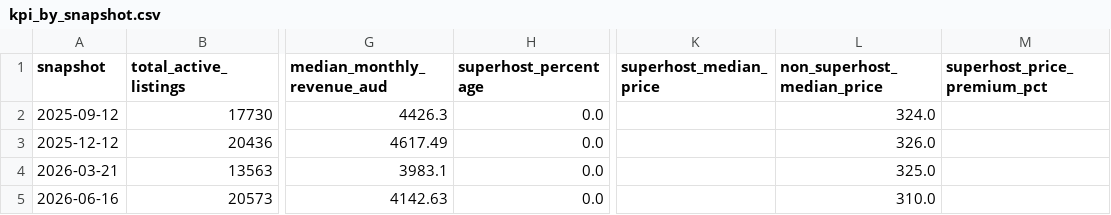
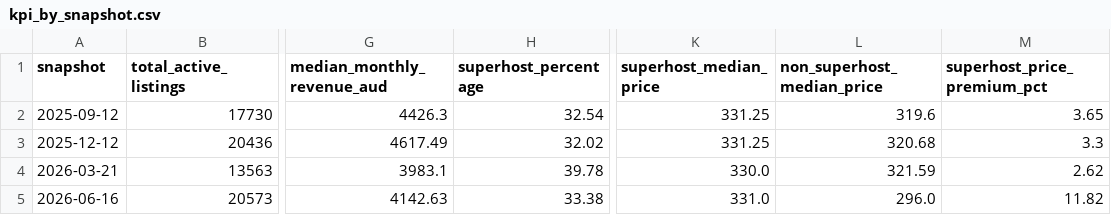
Before and after one commit to bolalinh/Nh-m-1-LTXLDL---AI3, a CSV file: data/processed/kpi_by_snapshot.csv, drawn as a sheet; only a part is shown, gaps mark what is left out; the diff names each change by its address in the sheet, - before the commit and + after, or states it on an @@ line.

```diff
--- a/data/processed/kpi_by_snapshot.csv
+++ b/data/processed/kpi_by_snapshot.csv
-H2 (superhost_percentage): 0.0
+H2 (superhost_percentage): 32.54
-K2:K3 (superhost_median_price): (empty)
+K2:K3 (superhost_median_price): 331.25
-L2 (non_superhost_median_price): 324.0
+L2 (non_superhost_median_price): 319.6
-M2 (superhost_price_premium_pct): (empty)
+M2 (superhost_price_premium_pct): 3.65
-H3 (superhost_percentage): 0.0
+H3 (superhost_percentage): 32.02
-L3 (non_superhost_median_price): 326.0
+L3 (non_superhost_median_price): 320.68
-M3 (superhost_price_premium_pct): (empty)
+M3 (superhost_price_premium_pct): 3.3
-H4 (superhost_percentage): 0.0
+H4 (superhost_percentage): 39.78
-K4 (superhost_median_price): (empty)
+K4 (superhost_median_price): 330.0
-L4 (non_superhost_median_price): 325.0
+L4 (non_superhost_median_price): 321.59
-M4 (superhost_price_premium_pct): (empty)
+M4 (superhost_price_premium_pct): 2.62
-H5 (superhost_percentage): 0.0
+H5 (superhost_percentage): 33.38
-K5 (superhost_median_price): (empty)
+K5 (superhost_median_price): 331.0
-L5 (non_superhost_median_price): 310.0
+L5 (non_superhost_median_price): 296.0
-M5 (superhost_price_premium_pct): (empty)
+M5 (superhost_price_premium_pct): 11.82
```
Also changed, not shown: data/processed/kpi_by_neighbourhood.csv, data/processed/kpi_by_room_type.csv, 15 other files.
